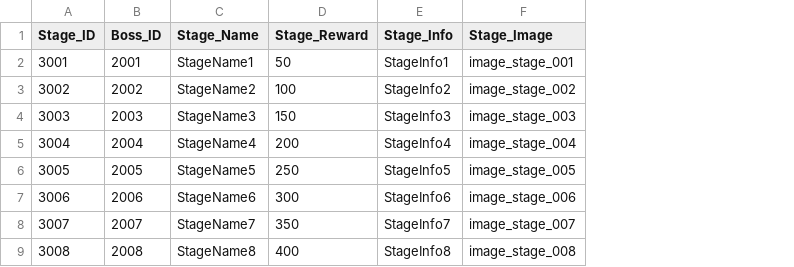
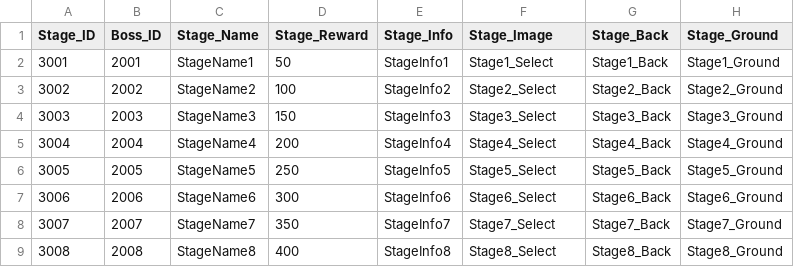
Before and after one commit to longlifejin/UnityTeamPrj, a CSV file: Assets/Resources/StageDataTable.csv, drawn as a sheet; the diff names each change by its address in the sheet, - before the commit and + after, or states it on an @@ line.

Commit message:
스테이지 안내 팝업창(Stageinfo 씬) 추가, 스테이지 데이터 테이블 수정(각 스테이지 벽, 바닥 컬럼 추가)

```diff
--- a/Assets/Resources/StageDataTable.csv
+++ b/Assets/Resources/StageDataTable.csv
+column G (Stage_Back), rows 2-9: Stage1_Back | Stage2_Back | Stage3_Back | Stage4_Back | Stage5_Back | Stage6_Back | Stage7_Back | Stage8_Back
+column H (Stage_Ground), rows 2-9: Stage1_Ground | Stage2_Ground | Stage3_Ground | Stage4_Ground | Stage5_Ground | Stage6_Ground | Stage7_Ground | Stage8_Ground
-F2 (Stage_Image): image_stage_001
+F2 (Stage_Image): Stage1_Select
-F3 (Stage_Image): image_stage_002
+F3 (Stage_Image): Stage2_Select
-F4 (Stage_Image): image_stage_003
+F4 (Stage_Image): Stage3_Select
-F5 (Stage_Image): image_stage_004
+F5 (Stage_Image): Stage4_Select
-F6 (Stage_Image): image_stage_005
+F6 (Stage_Image): Stage5_Select
-F7 (Stage_Image): image_stage_006
+F7 (Stage_Image): Stage6_Select
-F8 (Stage_Image): image_stage_007
+F8 (Stage_Image): Stage7_Select
-F9 (Stage_Image): image_stage_008
+F9 (Stage_Image): Stage8_Select
```
Also changed, not shown: 2 other files.
